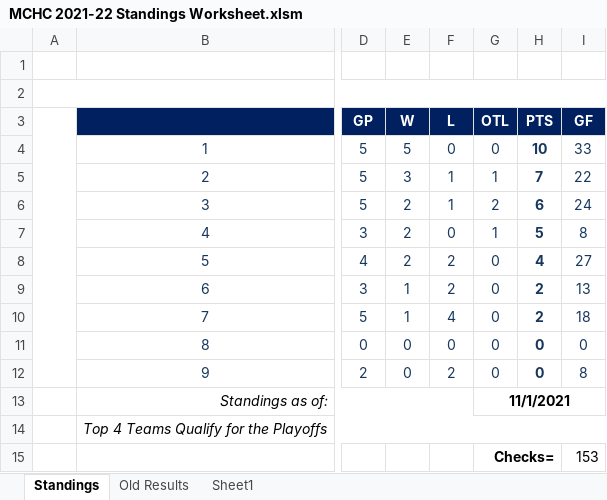
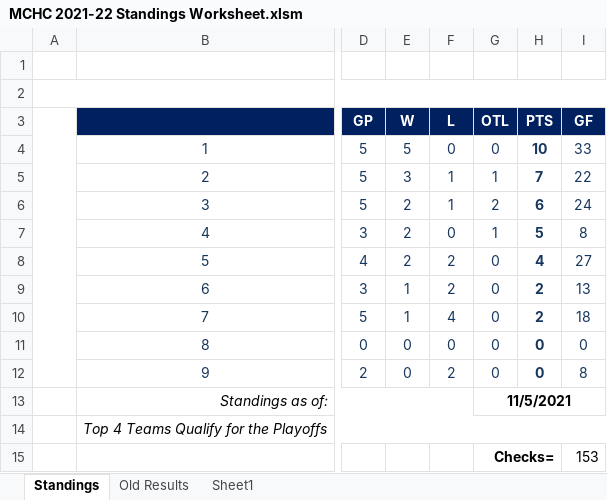
Before and after one commit to michael-m-casserly/methockey, an Excel workbook: DataFiles/MCHC 2021-22 Standings Worksheet.xlsm, sheet Standings, drawn as a sheet; only a part is shown, gaps mark what is left out; values as stored, in another font and other column widths than the file's, no borders; charts and pictures not drawn; the diff names each change by its address in the sheet, - before the commit and + after, or states it on an @@ line.

```diff
--- a/DataFiles/MCHC 2021-22 Standings Worksheet.xlsm (sheet Standings)
+++ b/DataFiles/MCHC 2021-22 Standings Worksheet.xlsm (sheet Standings)
-G13 (OTL): 11/1/2021
+G13 (OTL): 11/5/2021
```
Also changed, not shown: sheet Old Results, formulas that keep their value, 3 other files.
